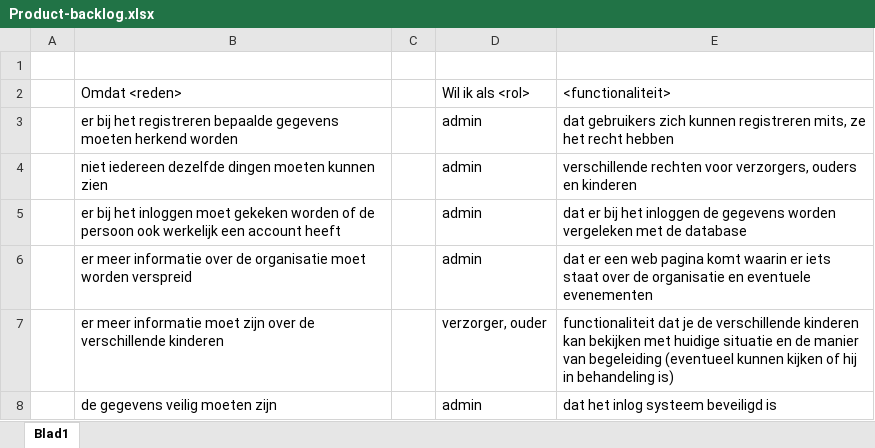
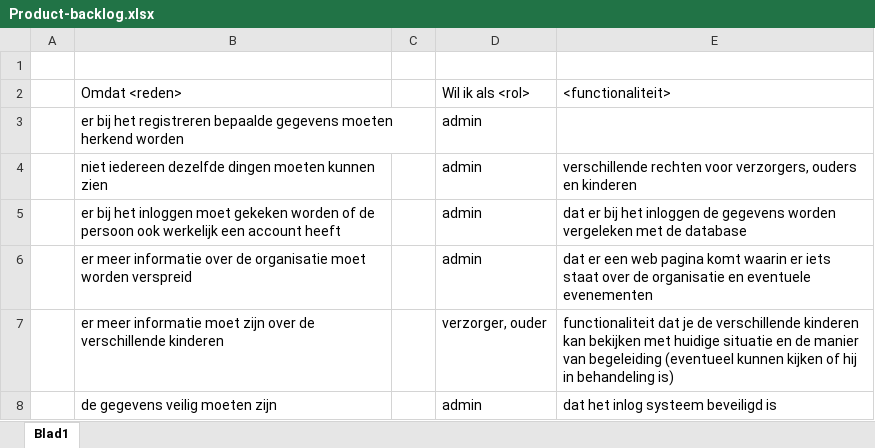
Before and after one commit to RemcoDewlde/Project-GezinsHuis, an Excel workbook: Product-backlog.xlsx, sheet Blad1, drawn as a sheet; only a part is shown; values as stored, in another font and other column widths than the file's, no borders; the diff covers the shown part only; the diff names each change by its address in the sheet, - before the commit and + after, or states it on an @@ line.

```diff
--- a/Product-backlog.xlsx (sheet Blad1)
+++ b/Product-backlog.xlsx (sheet Blad1)
-E3: dat gebruikers zich kunnen registreren mits, ze het recht hebben
+E3: (empty)
```
Also changed, not shown: 27 added rows elsewhere in this sheet, 1 other file.
